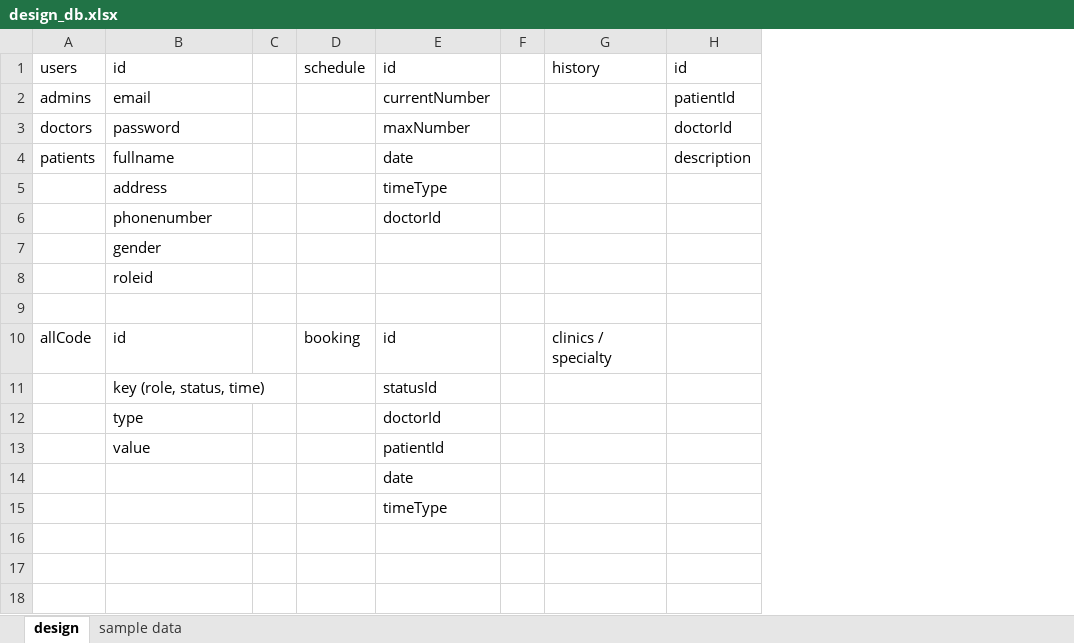
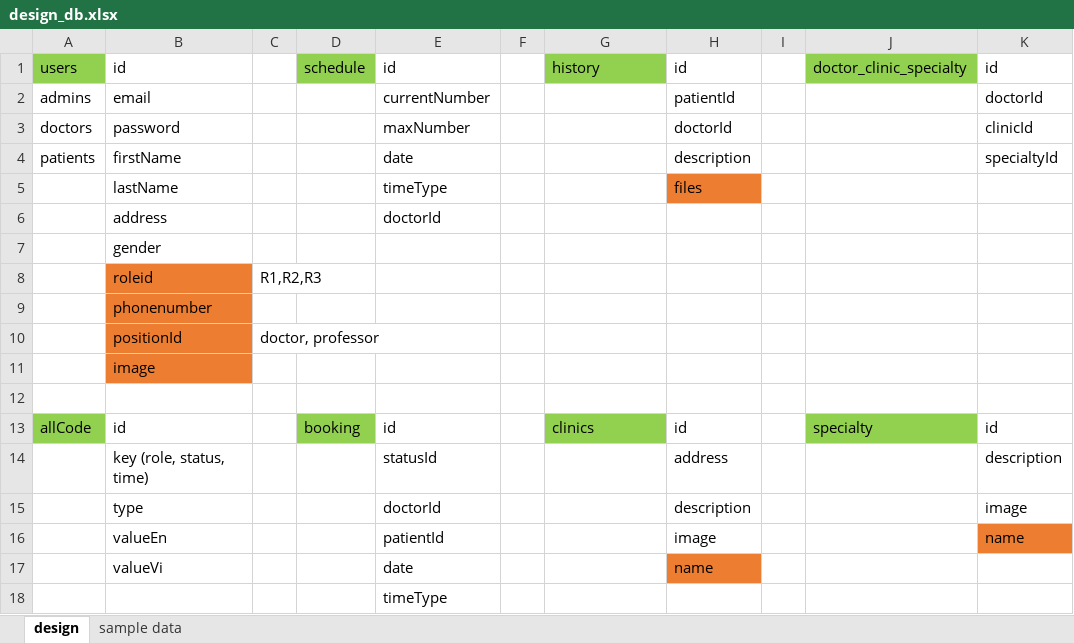
Before and after one commit to egohw03/BookingCare, an Excel workbook: Nodejs/design_db.xlsx, sheet design, drawn as a sheet; values as stored, in another font and other column widths than the file's, no borders; removed rows and columns are numbered as before the commit, all else as after; the diff names each change by its address in the sheet, - before the commit and + after, or states it on an @@ line.

```diff
--- a/Nodejs/design_db.xlsx (sheet design)
+++ b/Nodejs/design_db.xlsx (sheet design)
-column C, empty
+column C, row 8: R1,R2,R3
+column I, empty
+column J, row 1: doctor_clinic_specialty; row 13: specialty
+column K, rows 1-4: id | doctorId | clinicId | specialtyId; rows 13-15: id | description | image
-A1 fill: none
+A1 fill: #92D050
-D1 fill: none
+D1 fill: #92D050
-G1 fill: none
+G1 fill: #92D050
-B4: fullname
+B4: firstName
-row 5:  | address |  |  | timeType
+row 5:  | lastName |  |  | timeType |  |  | files
-B6: phonenumber
+B6: address
-B8 fill: none
+B8 fill: #ED7D31
+row 9:  | phonenumber
+row 10:  | positionId | doctor, professor
+row 11:  | image
-A13 fill: none
+A13 fill: #92D050
-D13 fill: none
+D13 fill: #92D050
-G13: clinics / specialty
+G13: clinics
-G13 fill: none
+G13 fill: #92D050
-H13: (empty)
+H13: id
-H14: (empty)
+H14: address
-H15: (empty)
+H15: description
-row 13:  | value |  |  | patientId
-row 14:  |  |  |  | date
+row 16:  | valueEn |  |  | patientId |  |  | image |  |  | name
+row 17:  | valueVi |  |  | date |  |  | name
```
Also changed, not shown: sheet sample data.
